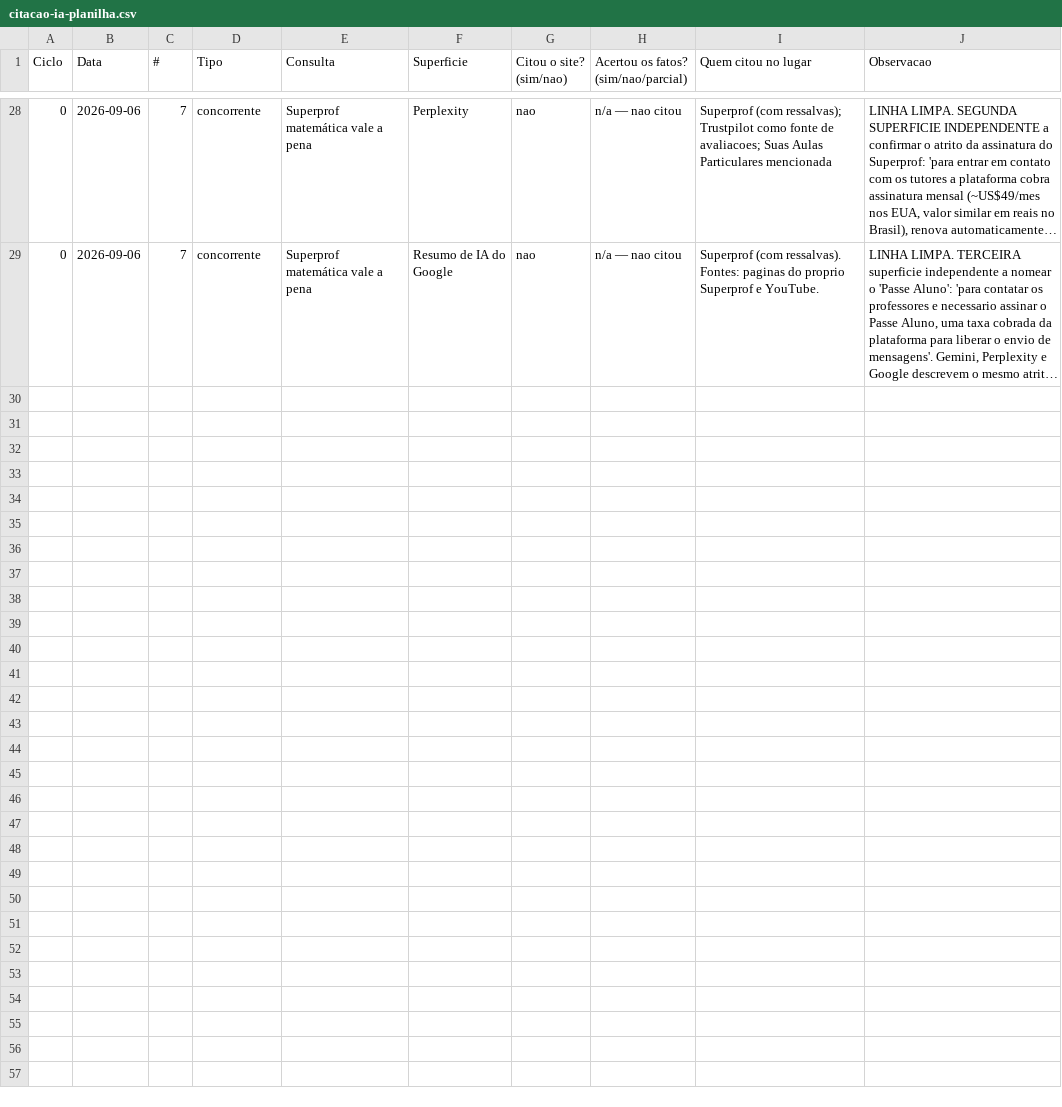
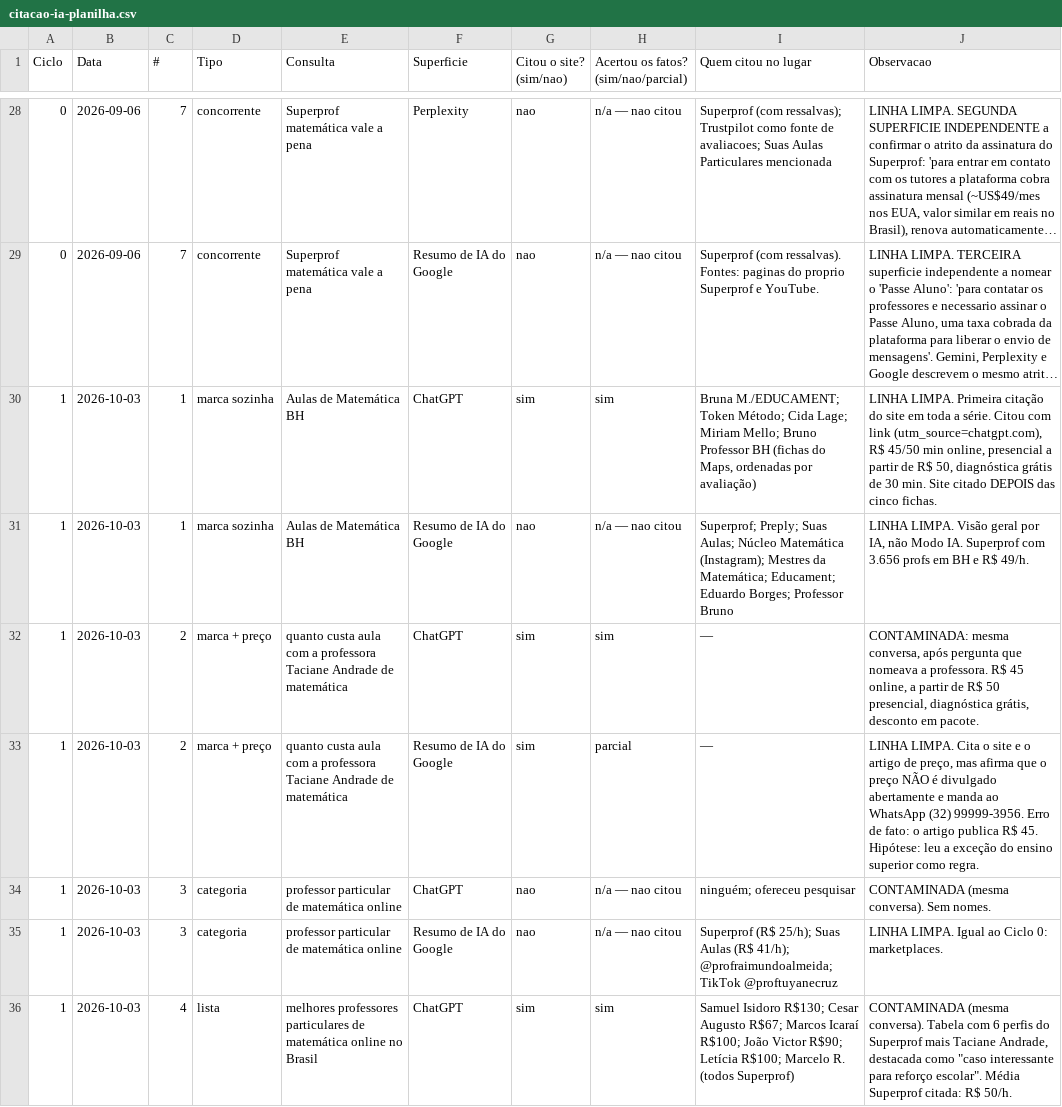
Before and after one commit to flavia-vale/aulamatematica, a CSV file: docs/leads-organicos/citacao-ia-planilha.csv, drawn as a sheet; only a part is shown, gaps mark what is left out; long unchanged cells end in …; the diff covers the shown part only; the diff names each change by its address in the sheet, - before the commit and + after, or states it on an @@ line.

```diff
--- a/docs/leads-organicos/citacao-ia-planilha.csv
+++ b/docs/leads-organicos/citacao-ia-planilha.csv
+row 30: 1 | 2026-10-03 | 1 | marca sozinha | Aulas de Matemática BH | ChatGPT | sim | sim | Bruna M./EDUCAMENT; Token Método; Cida Lage; Miriam Mello; Bruno Professor BH (fichas do Maps, ordenadas por avaliação) | LINHA LIMPA. Primeira citação do site em toda a série. Citou com link (utm_source=chatgpt.com), R$ 45/50 min online, presencial a partir de R$ 50, diagnóstica grátis de 30 min. Site citado DEPOIS das cinco fichas.
+row 31: 1 | 2026-10-03 | 1 | marca sozinha | Aulas de Matemática BH | Resumo de IA do Google | nao | n/a — nao citou | Superprof; Preply; Suas Aulas; Núcleo Matemática (Instagram); Mestres da Matemática; Educament; Eduardo Borges; Professor Bruno | LINHA LIMPA. Visão geral por IA, não Modo IA. Superprof com 3.656 profs em BH e R$ 49/h.
+row 32: 1 | 2026-10-03 | 2 | marca + preço | quanto custa aula com a professora Taciane Andrade de matemática | ChatGPT | sim | sim | — | CONTAMINADA: mesma conversa, após pergunta que nomeava a professora. R$ 45 online, a partir de R$ 50 presencial, diagnóstica grátis, desconto em pacote.
+row 33: 1 | 2026-10-03 | 2 | marca + preço | quanto custa aula com a professora Taciane Andrade de matemática | Resumo de IA do Google | sim | parcial | — | LINHA LIMPA. Cita o site e o artigo de preço, mas afirma que o preço NÃO é divulgado abertamente e manda ao WhatsApp (32) 99999-3956. Erro de fato: o artigo publica R$ 45. Hipótese: leu a exceção do ensino superior como regra.
+row 34: 1 | 2026-10-03 | 3 | categoria | professor particular de matemática online | ChatGPT | nao | n/a — nao citou | ninguém; ofereceu pesquisar | CONTAMINADA (mesma conversa). Sem nomes.
+row 35: 1 | 2026-10-03 | 3 | categoria | professor particular de matemática online | Resumo de IA do Google | nao | n/a — nao citou | Superprof (R$ 25/h); Suas Aulas (R$ 41/h); @profraimundoalmeida; TikTok @proftuyanecruz | LINHA LIMPA. Igual ao Ciclo 0: marketplaces.
+row 36: 1 | 2026-10-03 | 4 | lista | melhores professores particulares de matemática online no Brasil | ChatGPT | sim | sim | Samuel Isidoro R$130; Cesar Augusto R$67; Marcos Icaraí R$100; João Victor R$90; Letícia R$100; Marcelo R. (todos Superprof) | CONTAMINADA (mesma conversa). Tabela com 6 perfis do Superprof mais Taciane Andrade, destacada como "caso interessante para reforço escolar". Média Superprof citada: R$ 50/h.
```
Also changed, not shown: 7 added rows elsewhere in this file, 11 other files.
